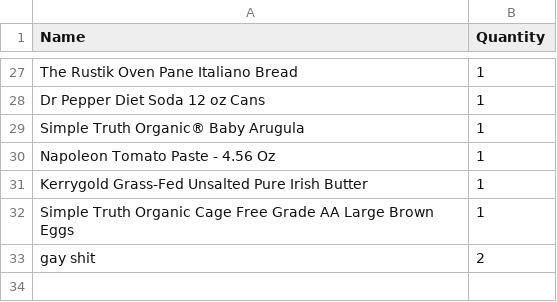
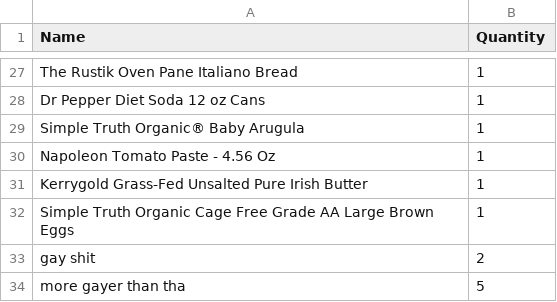
Before and after one commit to durstwave843/.github, a CSV file: scanned-items.csv, drawn as a sheet; only a part is shown, gaps mark what is left out.

Commit message:
Update scanned-items.csv

```diff
--- a/scanned-items.csv
+++ b/scanned-items.csv
@@ -33 +33,2 @@ Simple Truth Organic Cage Free Grade AA Large Brown Eggs, 1
 gay shit, 2
+more gayer than tha, 5
```
